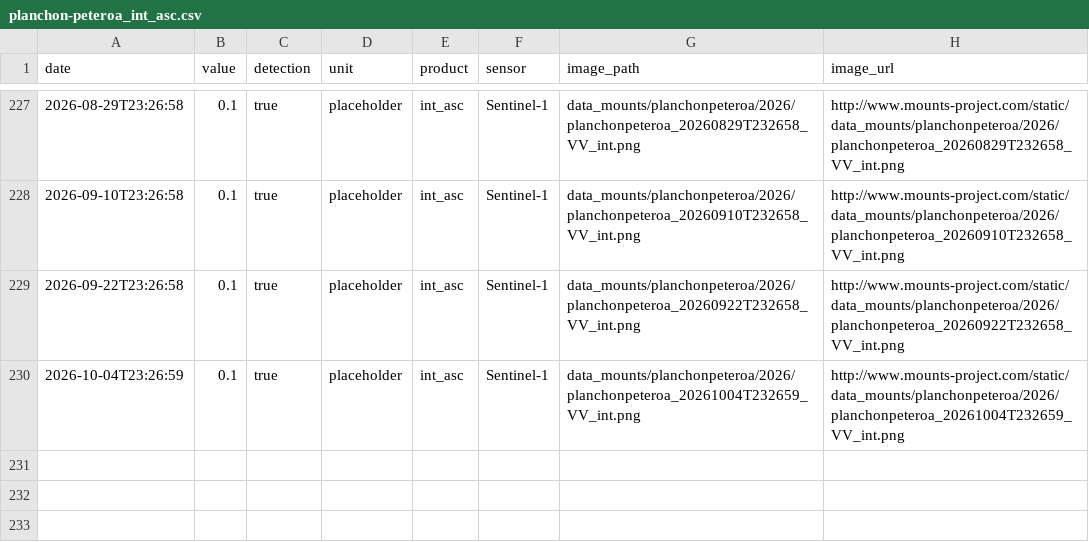
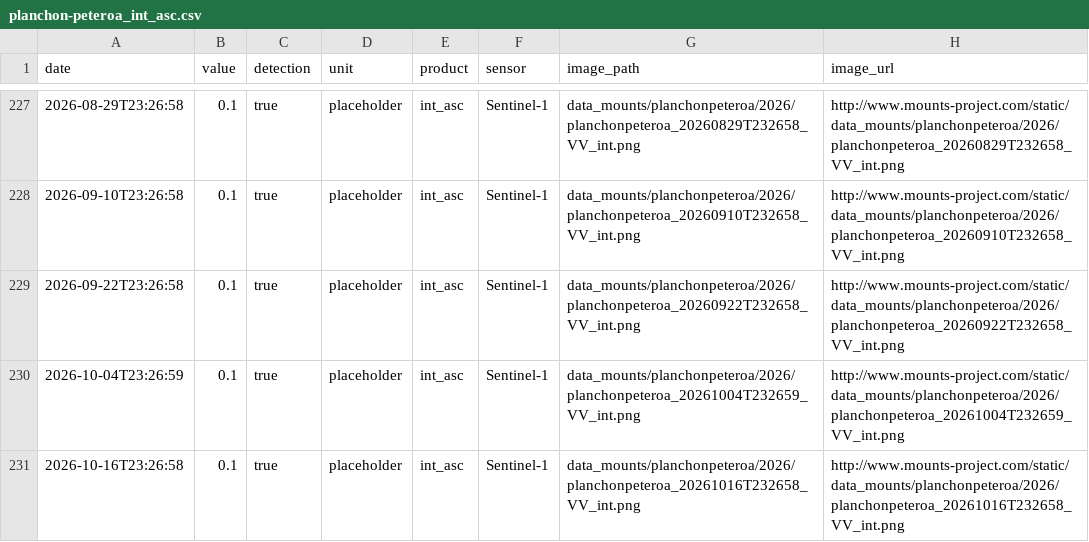
Before and after one commit to MendozaVolcanic/MOUNTS-Chile, a CSV file: csv/planchon-peteroa_int_asc.csv, drawn as a sheet; only a part is shown, gaps mark what is left out.

```diff
--- a/csv/planchon-peteroa_int_asc.csv
+++ b/csv/planchon-peteroa_int_asc.csv
@@ -230 +230,2 @@ date,value,detection,unit,product,sensor,image_path,image_url
 2026-10-04T23:26:59,0.1,true,placeholder,int_asc,Sentinel-1,data_mounts/planchonpeteroa/2026/planchonpeteroa_20261004T232659_VV_int.png,http://www.mounts-project.com/static/data_mounts/planchonpeteroa/2026/planchonpeteroa_20261004T232659_VV_int.png
+2026-10-16T23:26:58,0.1,true,placeholder,int_asc,Sentinel-1,data_mounts/planchonpeteroa/2026/planchonpeteroa_20261016T232658_VV_int.png,http://www.mounts-project.com/static/data_mounts/planchonpeteroa/2026/planchonpeteroa_20261016T232658_VV_int.png
```
Also changed, not shown: csv/nevados-de-chillan_so2_mass.csv, csv/planchon-peteroa_coh_asc.csv, 43 other files.
